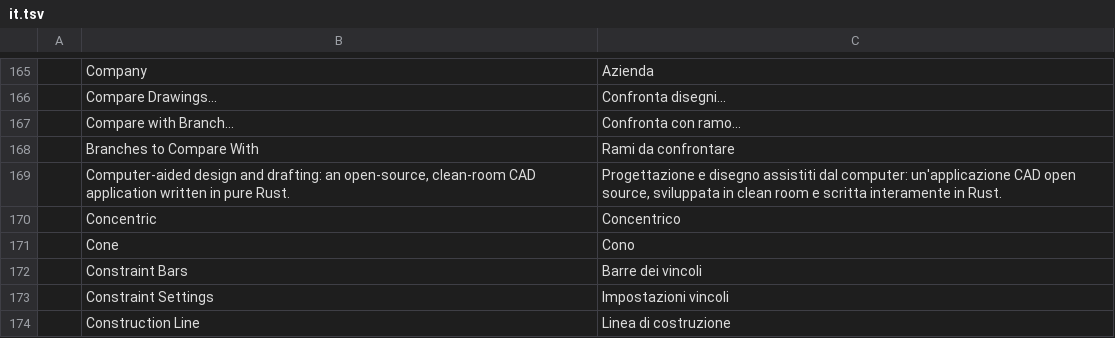
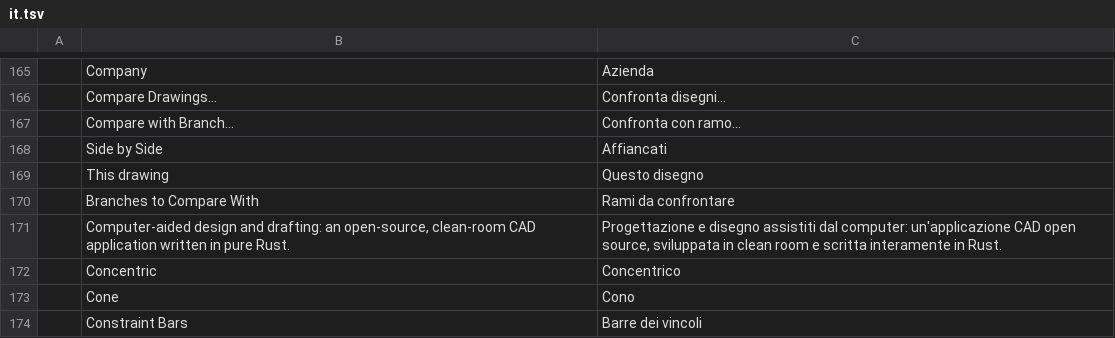
Before and after one commit to Lufftre/cadcraft, a TSV file: crates/ui-egui/src/i18n/it.tsv, drawn as a sheet; only a part is shown, gaps mark what is left out; the shorter side is filled out with more unchanged rows; the diff names each change by its address in the sheet, - before the commit and + after, or states it on an @@ line.

```diff
--- a/crates/ui-egui/src/i18n/it.tsv
+++ b/crates/ui-egui/src/i18n/it.tsv
+row 168:  | Side by Side | Affiancati
+row 169:  | This drawing | Questo disegno
```
Also changed, not shown: crates/ui-egui/src/i18n/ar.tsv, crates/ui-egui/src/i18n/de.tsv, 15 other files.
